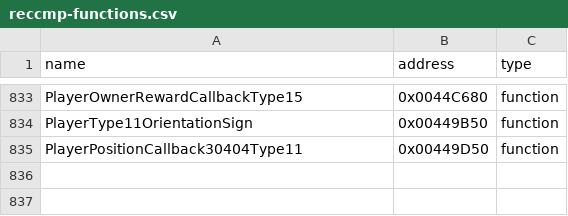
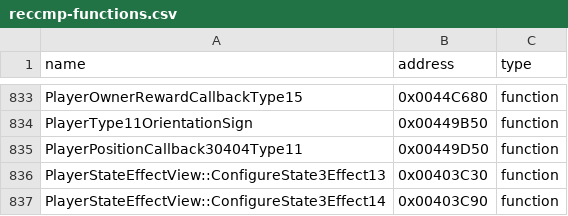
Before and after one commit to N0zoM1z0/th09, a CSV file: config/reccmp-functions.csv, drawn as a sheet; only a part is shown, gaps mark what is left out.

```diff
--- a/config/reccmp-functions.csv
+++ b/config/reccmp-functions.csv
@@ -835 +835,3 @@ PlayerType11OrientationSign,0x00449B50,function
 PlayerPositionCallback30404Type11,0x00449D50,function
+PlayerStateEffectView::ConfigureState3Effect13,0x00403C30,function
+PlayerStateEffectView::ConfigureState3Effect14,0x00403C90,function
```
Also changed, not shown: config/function-origins.csv, config/functions.csv, 8 other files.
